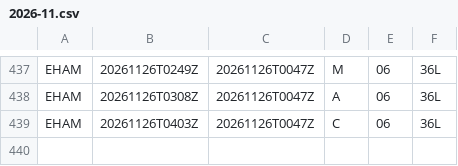
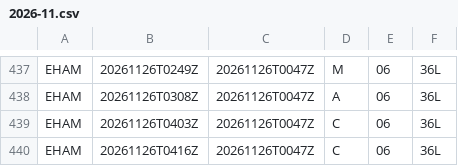
Before and after one commit to honghebincsg/pegasus-fid-gist, a CSV file: atis-history/EHAM/2026-11.csv, drawn as a sheet; only a part is shown, gaps mark what is left out; the diff names each change by its address in the sheet, - before the commit and + after, or states it on an @@ line.

```diff
--- a/atis-history/EHAM/2026-11.csv
+++ b/atis-history/EHAM/2026-11.csv
+row 440: EHAM | 20261126T0416Z | 20261126T0047Z | C | 06 | 36L
```
Also changed, not shown: atis-history/KMIA/2026-11.csv, atis-history/ZGSZ/2026-11.csv, 2 other files.
